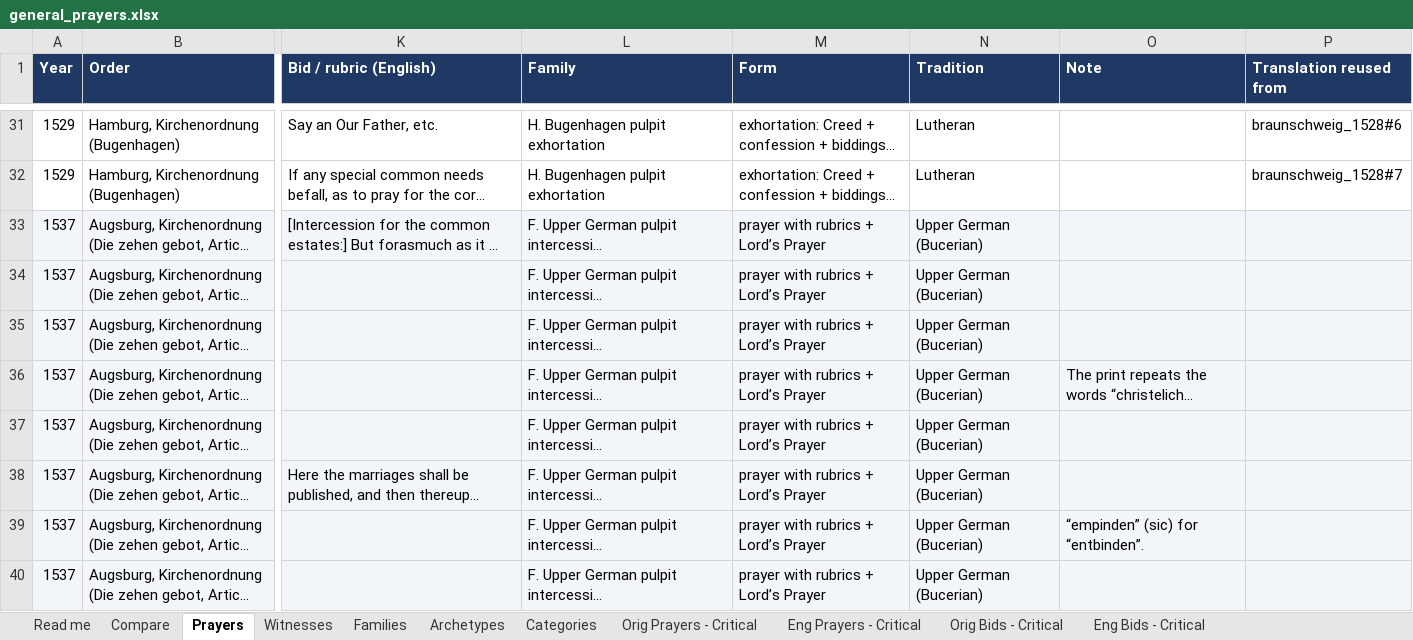
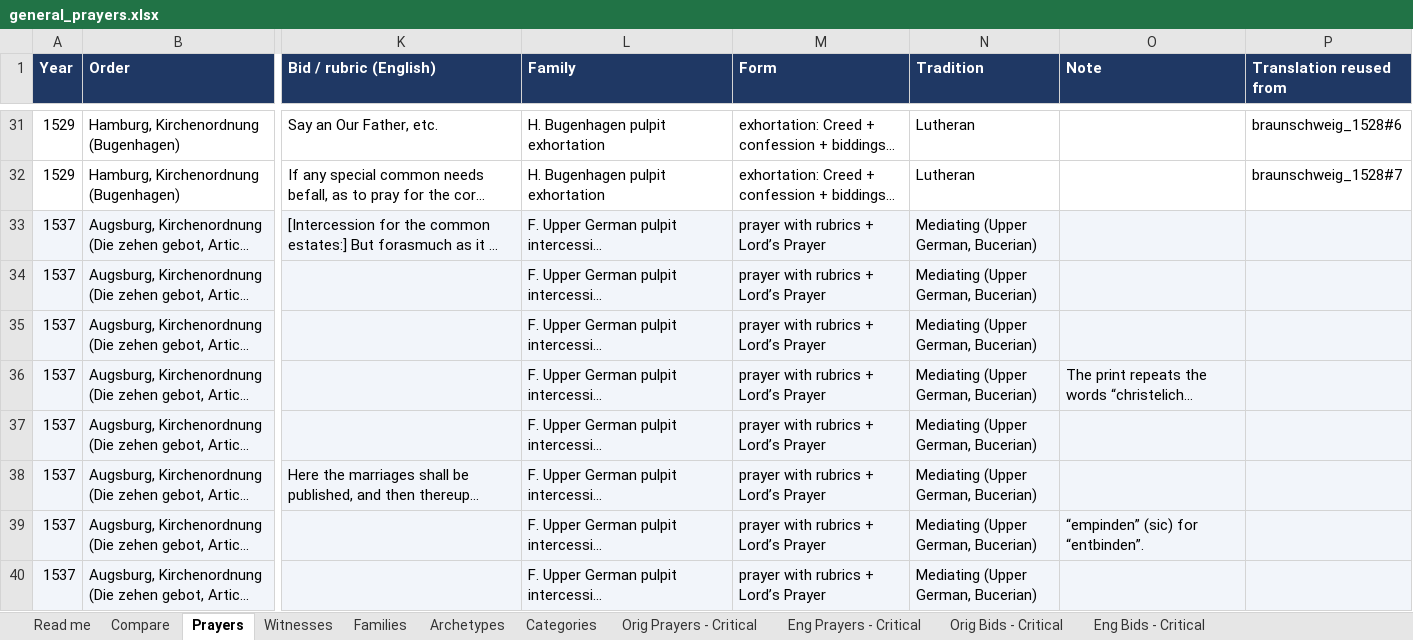
Before and after one commit to sethkasten/sehling-corpus, an Excel workbook: general_prayers.xlsx, sheet Prayers, drawn as a sheet; only a part is shown, gaps mark what is left out; long unchanged cells end in …; values as stored, in another font and other column widths than the file's, no borders; the diff covers the shown part only; the diff names each change by its address in the sheet, - before the commit and + after, or states it on an @@ line.

```diff
--- a/general_prayers.xlsx (sheet Prayers)
+++ b/general_prayers.xlsx (sheet Prayers)
-N33:N40 (Tradition): Upper German (Bucerian)
+N33:N40 (Tradition): Mediating (Upper German, Bucerian)
```
Also changed, not shown: 21 edited cells elsewhere in this sheet, sheet Witnesses, 13 other files.
